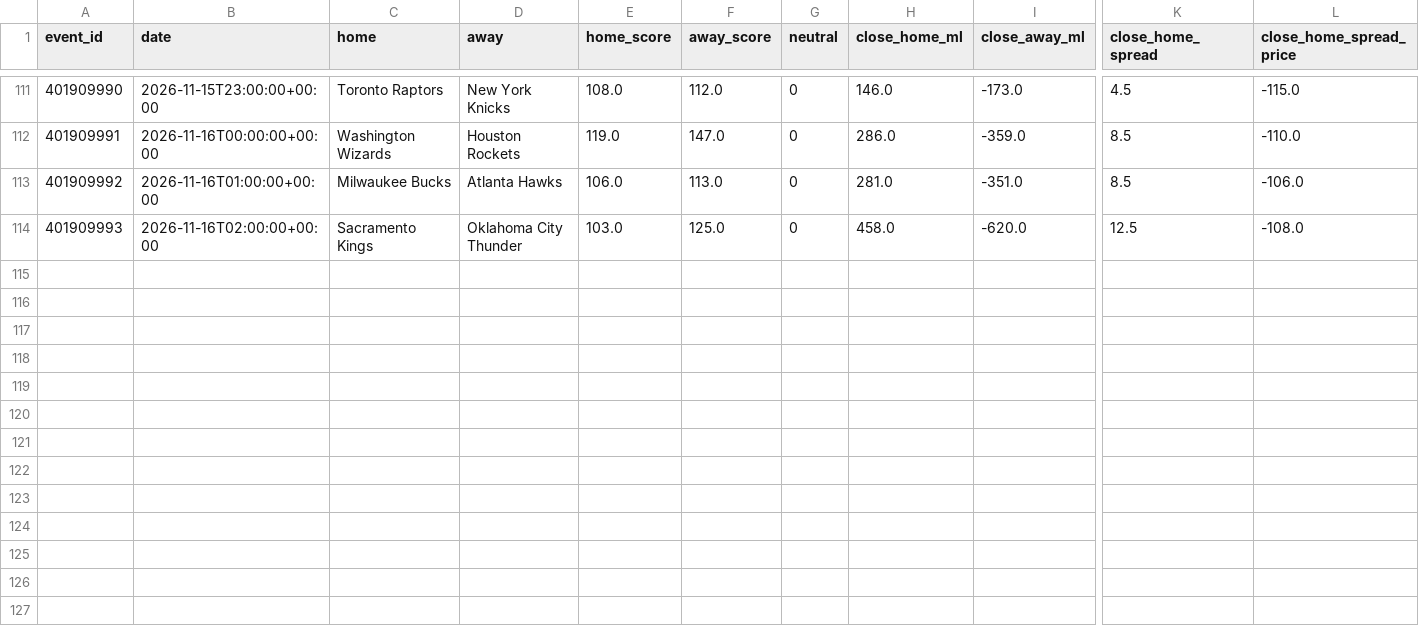
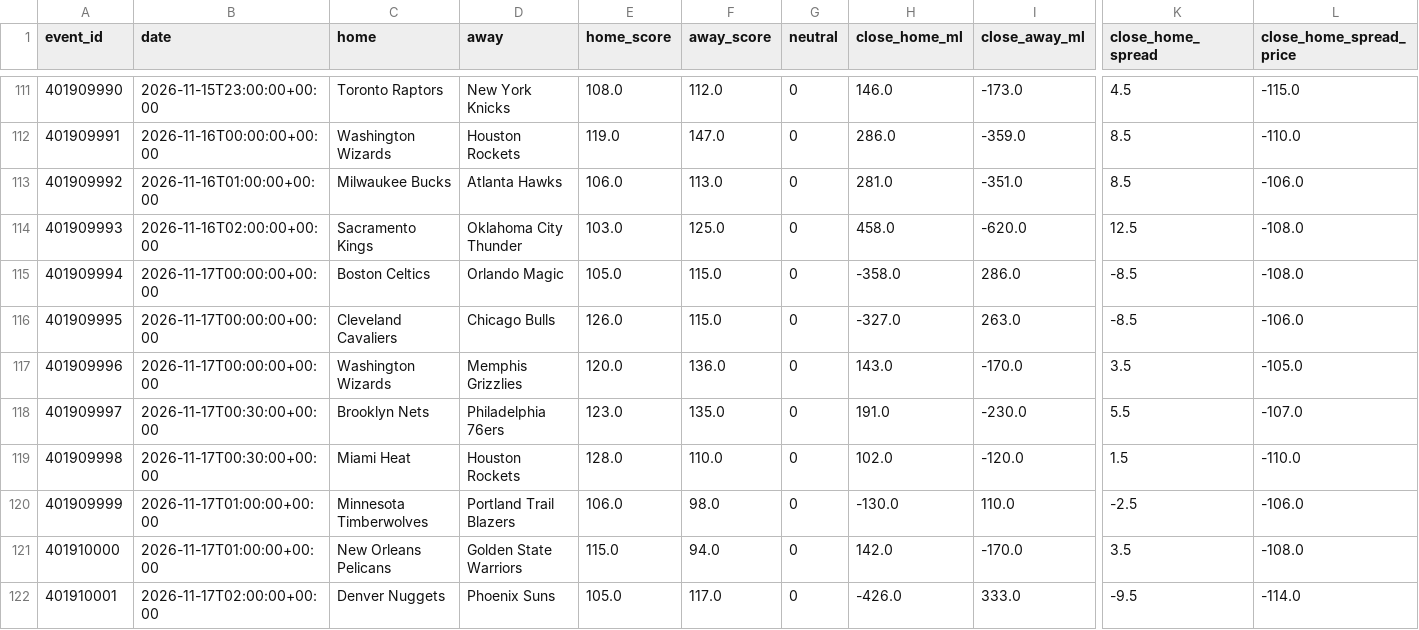
Before and after one commit to tdrey10/sports, a CSV file: data/games/nba/2026-11.csv, drawn as a sheet; only a part is shown, gaps mark what is left out; rows hold the shown columns only; the diff names each change by its address in the sheet, - before the commit and + after, or states it on an @@ line.

```diff
--- a/data/games/nba/2026-11.csv
+++ b/data/games/nba/2026-11.csv
+row 115: 401909994 | 2026-11-17T00:00:00+00:00 | Boston Celtics | Orlando Magic | 105.0 | 115.0 | 0 | -358.0 | 286.0 | -8.5 | -108.0
+row 116: 401909995 | 2026-11-17T00:00:00+00:00 | Cleveland Cavaliers | Chicago Bulls | 126.0 | 115.0 | 0 | -327.0 | 263.0 | -8.5 | -106.0
+row 117: 401909996 | 2026-11-17T00:00:00+00:00 | Washington Wizards | Memphis Grizzlies | 120.0 | 136.0 | 0 | 143.0 | -170.0 | 3.5 | -105.0
+row 118: 401909997 | 2026-11-17T00:30:00+00:00 | Brooklyn Nets | Philadelphia 76ers | 123.0 | 135.0 | 0 | 191.0 | -230.0 | 5.5 | -107.0
+row 119: 401909998 | 2026-11-17T00:30:00+00:00 | Miami Heat | Houston Rockets | 128.0 | 110.0 | 0 | 102.0 | -120.0 | 1.5 | -110.0
+row 120: 401909999 | 2026-11-17T01:00:00+00:00 | Minnesota Timberwolves | Portland Trail Blazers | 106.0 | 98.0 | 0 | -130.0 | 110.0 | -2.5 | -106.0
+row 121: 401910000 | 2026-11-17T01:00:00+00:00 | New Orleans Pelicans | Golden State Warriors | 115.0 | 94.0 | 0 | 142.0 | -170.0 | 3.5 | -108.0
+row 122: 401910001 | 2026-11-17T02:00:00+00:00 | Denver Nuggets | Phoenix Suns | 105.0 | 117.0 | 0 | -426.0 | 333.0 | -9.5 | -114.0
```
Also changed, not shown: data/games/ncaab/2024-11.csv, data/games/ncaab/2026-11.csv, 56 other files.
